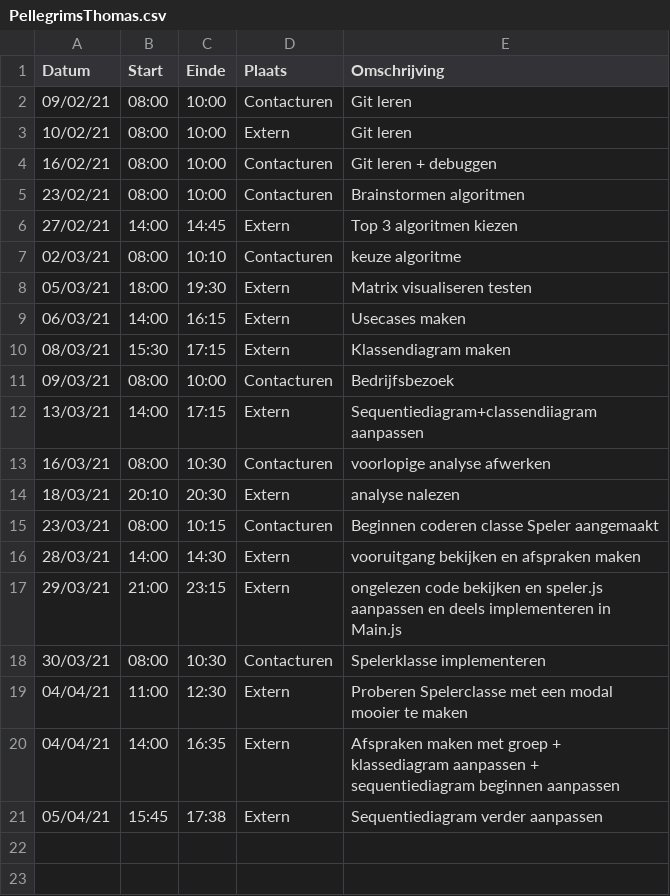
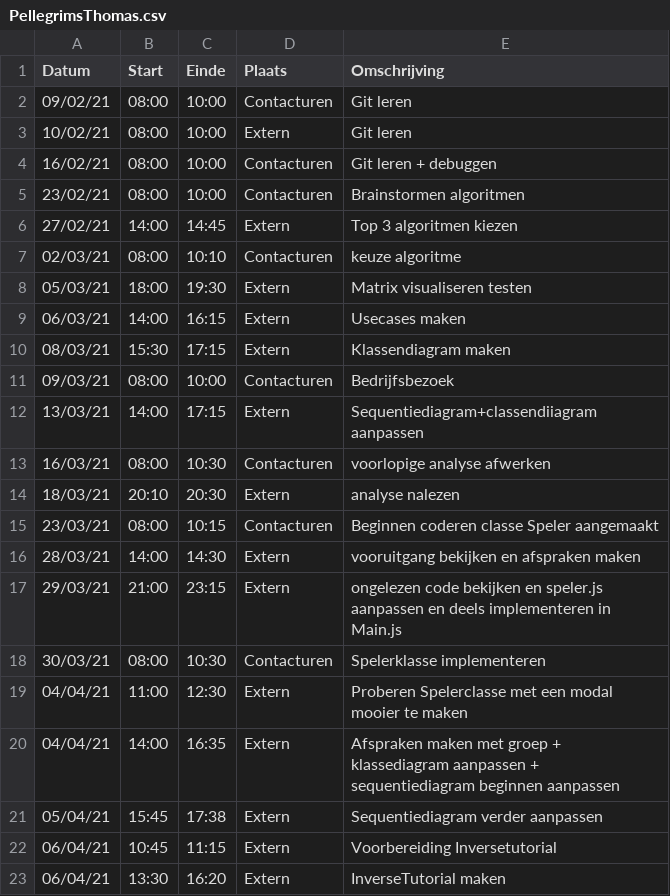
Before and after one commit to rtalwar2/WELCOME-TO-THE-MATRIX, a CSV file: logboeken/PellegrimsThomas.csv, drawn as a sheet; the diff names each change by its address in the sheet, - before the commit and + after, or states it on an @@ line.

Commit message:
Update PellegrimsThomas.csv

```diff
--- a/logboeken/PellegrimsThomas.csv
+++ b/logboeken/PellegrimsThomas.csv
+row 22: 06/04/21 | 10:45 | 11:15 | Extern | Voorbereiding Inversetutorial
+row 23: 06/04/21 | 13:30 | 16:20 | Extern | InverseTutorial maken
```
